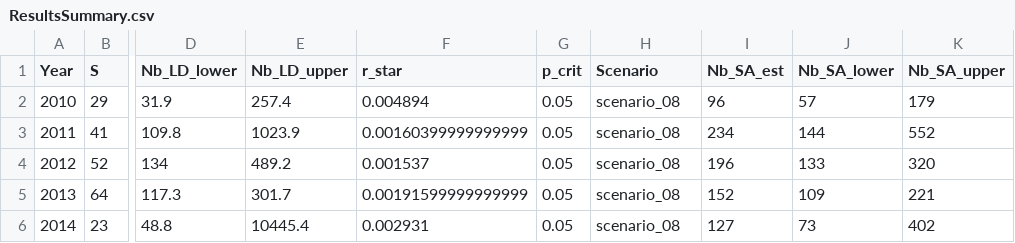
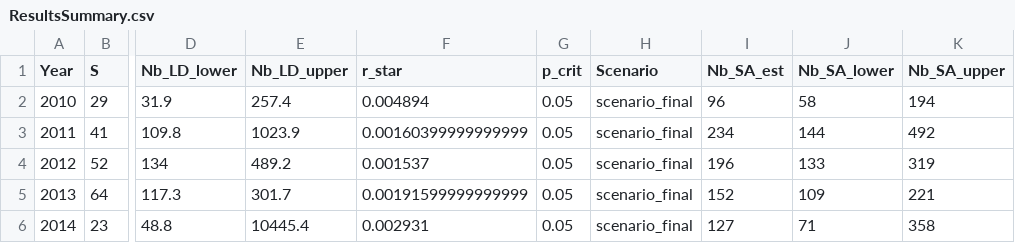
Before and after one commit to dani-davenport/White-Shark-Breeders, a CSV file: Results/ResultsSummary.csv, drawn as a sheet; only a part is shown, gaps mark what is left out; the diff names each change by its address in the sheet, - before the commit and + after, or states it on an @@ line.

```diff
--- a/Results/ResultsSummary.csv
+++ b/Results/ResultsSummary.csv
-H2:H6 (Scenario): scenario_08
+H2:H6 (Scenario): scenario_final
-J2 (Nb_SA_lower): 57
+J2 (Nb_SA_lower): 58
-K2 (Nb_SA_upper): 179
+K2 (Nb_SA_upper): 194
-K3 (Nb_SA_upper): 552
+K3 (Nb_SA_upper): 492
-K4 (Nb_SA_upper): 320
+K4 (Nb_SA_upper): 319
-J6 (Nb_SA_lower): 73
+J6 (Nb_SA_lower): 71
-K6 (Nb_SA_upper): 402
+K6 (Nb_SA_upper): 358
```
Also changed, not shown: Results/COLONY/ResultsSummary.csv, Results/NeEstimator/NeResultsSummary.csv, 28 other files.
